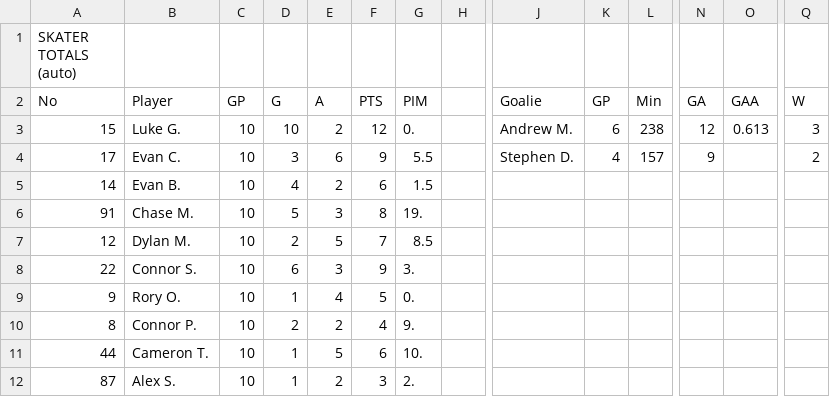
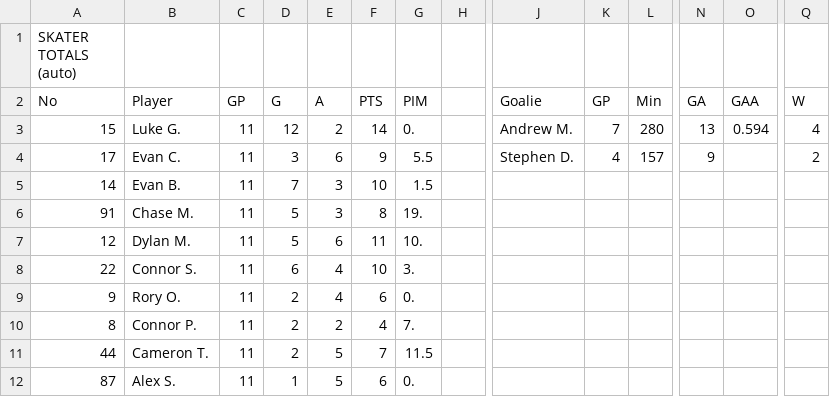
Before and after one commit to ewm/rink-report, a CSV file: docs/wswings12u/data/stats.csv, drawn as a sheet; only a part is shown, gaps mark what is left out; the diff covers the shown part only; the diff names each change by its address in the sheet, - before the commit and + after, or states it on an @@ line.

```diff
--- a/docs/wswings12u/data/stats.csv
+++ b/docs/wswings12u/data/stats.csv
-C3:C12: 10
+C3:C12: 11
-D3: 10
+D3: 12
-F3: 12
+F3: 14
-K3: 6
+K3: 7
-L3: 238
+L3: 280
-N3: 12
+N3: 13
-O3: 0.613
+O3: 0.594
-Q3: 3
+Q3: 4
-D5: 4
+D5: 7
-E5: 2
+E5: 3
-F5: 6
+F5: 10
-D7: 2
+D7: 5
-E7: 5
+E7: 6
-F7: 7
+F7: 11
-G7: 8.5
+G7: 10.
-E8: 3
+E8: 4
-F8: 9
+F8: 10
-D9: 1
+D9: 2
-F9: 5
+F9: 6
-G10: 9.
+G10: 7.
-D11: 1
+D11: 2
-F11: 6
+F11: 7
-G11: 10.
+G11: 11.5
-E12: 2
+E12: 5
-F12: 3
+F12: 6
-G12: 2.
+G12: 0.
```
Also changed, not shown: 12 added rows, 2 removed rows and 22 edited cells elsewhere in this file, 2 other files.
